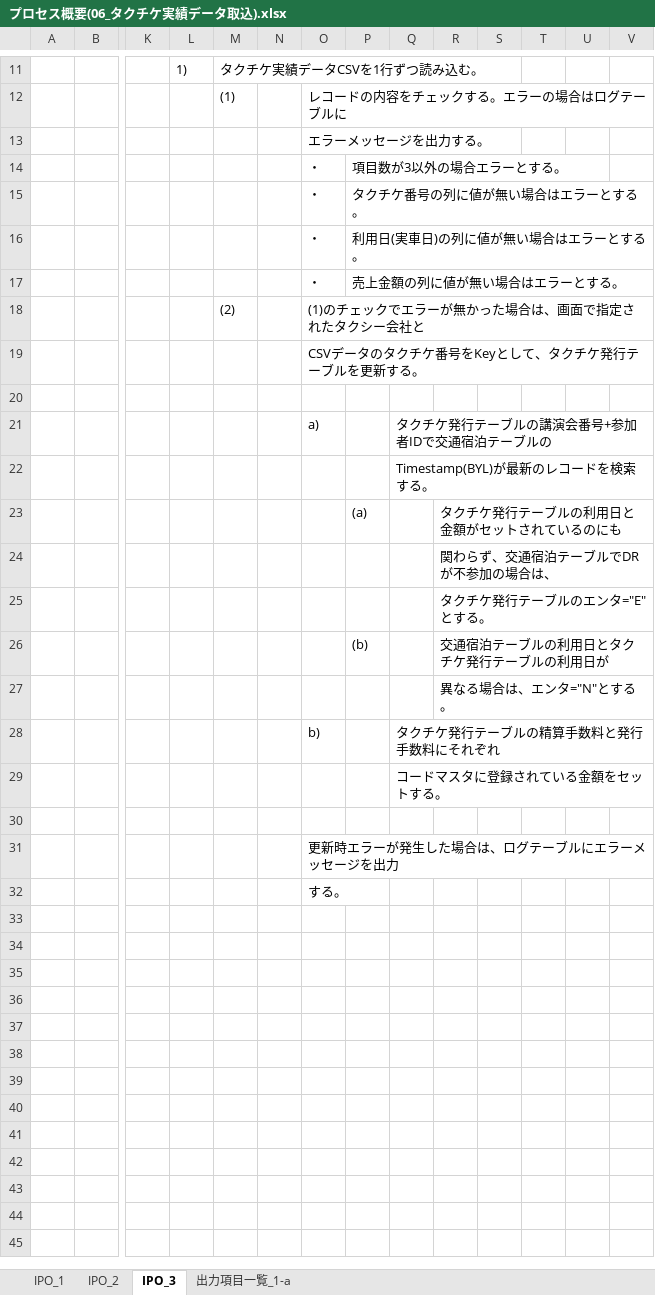
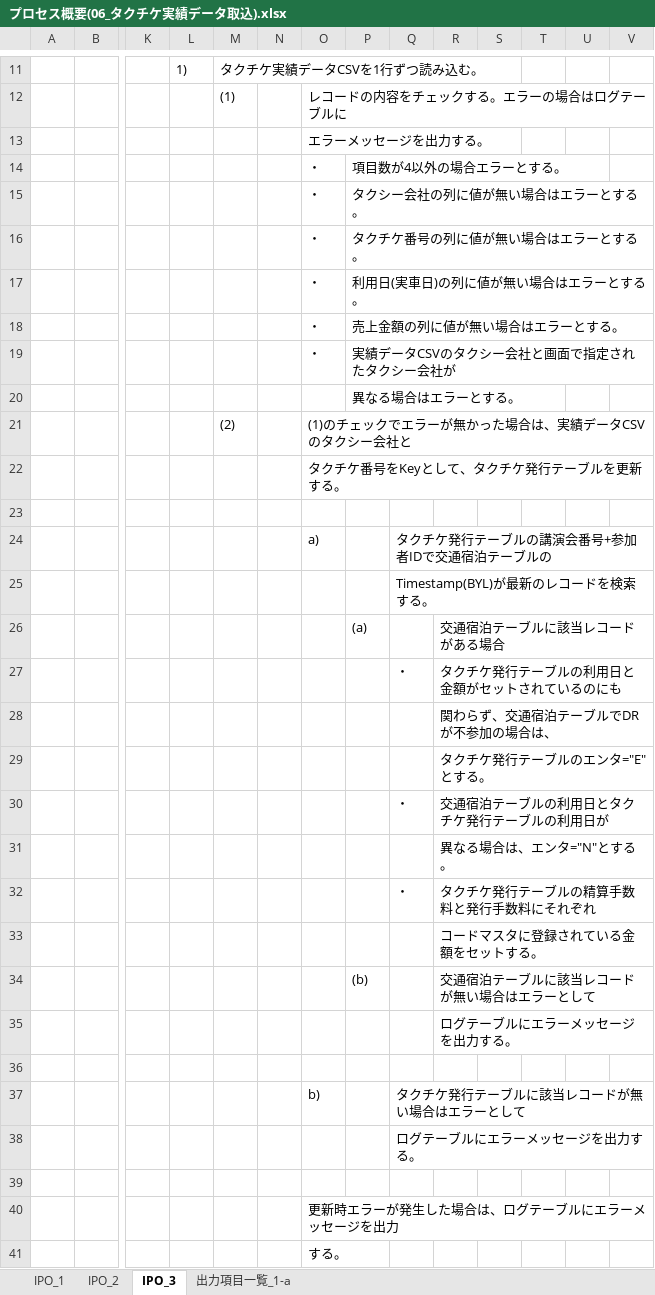
Before and after one commit to MakoYamada/pj_monolith, an Excel workbook: 60 タクチケ管理システム/20 開発資料/03.詳細設計/プロセス概要(06_タクチケ実績データ取込).xlsx, sheet IPO_3, drawn as a sheet; only a part is shown, gaps mark what is left out; values as stored, in another font and other column widths than the file's, no borders; charts and pictures not drawn; removed rows and columns are numbered as before the commit, all else as after; rows hold the shown columns only; the diff names each change by its address in the sheet, - before the commit and + after, or states it on an @@ line.

Commit message:
Vss2Git

```diff
--- a/60 タクチケ管理システム/20 開発資料/03.詳細設計/プロセス概要(06_タクチケ実績データ取込).xlsx (sheet IPO_3)
+++ b/60 タクチケ管理システム/20 開発資料/03.詳細設計/プロセス概要(06_タクチケ実績データ取込).xlsx (sheet IPO_3)
-P14: 項目数が3以外の場合エラーとする。
+P14: 項目数が4以外の場合エラーとする。
+row 15:  |  |  |  |  |  | ・ | タクシー会社の列に値が無い場合はエラーとする。
+row 19:  |  |  |  |  |  | ・ | 実績データCSVのタクシー会社と画面で指定されたタクシー会社が
+row 20:  |  |  |  |  |  |  | 異なる場合はエラーとする。
-O21: (1)のチェックでエラーが無かった場合は、画面で指定されたタクシー会社と
+O21: (1)のチェックでエラーが無かった場合は、実績データCSVのタクシー会社と
-O22: CSVデータのタクチケ番号をKeyとして、タクチケ発行テーブルを更新する。
+O22: タクチケ番号をKeyとして、タクチケ発行テーブルを更新する。
-R26: タクチケ発行テーブルの利用日と金額がセットされているのにも
+R26: 交通宿泊テーブルに該当レコードがある場合
+row 27:  |  |  |  |  |  |  |  | ・ | タクチケ発行テーブルの利用日と金額がセットされているのにも
-row 26:  |  |  |  |  |  |  | (b) |  | 交通宿泊テーブルの利用日とタクチケ発行テーブルの利用日が
+row 30:  |  |  |  |  |  |  |  | ・ | 交通宿泊テーブルの利用日とタクチケ発行テーブルの利用日が
+row 32:  |  |  |  |  |  |  |  | ・ | タクチケ発行テーブルの精算手数料と発行手数料にそれぞれ
+row 33:  |  |  |  |  |  |  |  |  | コードマスタに登録されている金額をセットする。
+row 34:  |  |  |  |  |  |  | (b) |  | 交通宿泊テーブルに該当レコードが無い場合はエラーとして
+row 35:  |  |  |  |  |  |  |  |  | ログテーブルにエラーメッセージを出力する。
+row 36: (empty)
-Q37: タクチケ発行テーブルの精算手数料と発行手数料にそれぞれ
+Q37: タクチケ発行テーブルに該当レコードが無い場合はエラーとして
-Q38: コードマスタに登録されている金額をセットする。
+Q38: ログテーブルにエラーメッセージを出力する。
```
Also changed, not shown: sheet 出力項目一覧_1-a.
